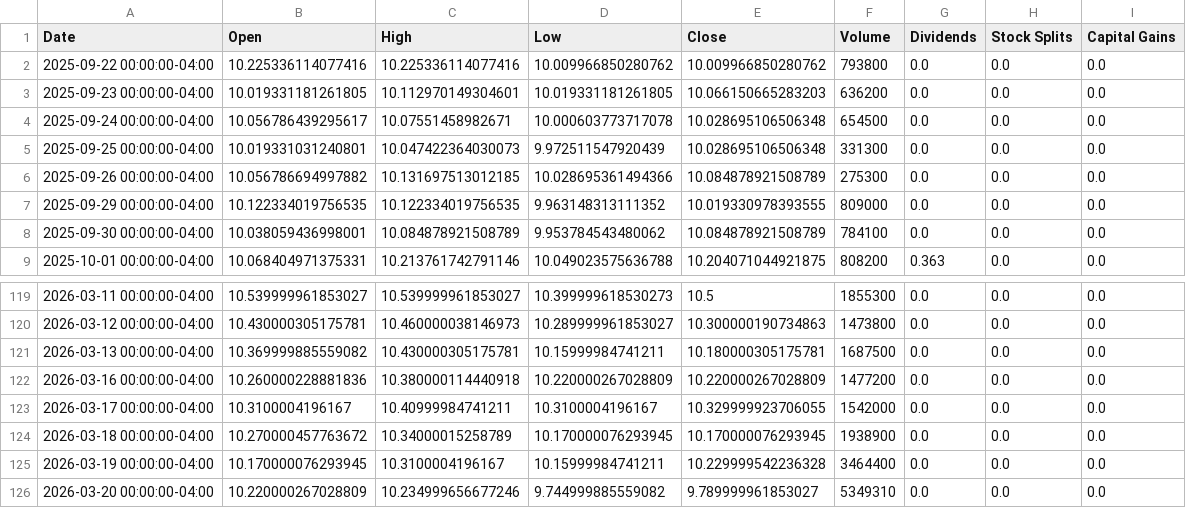
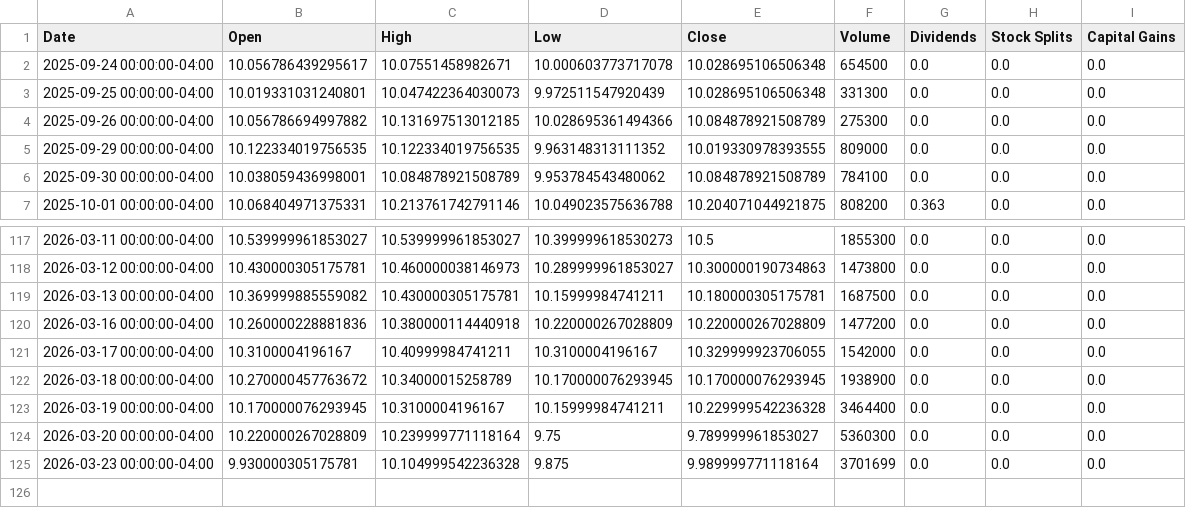
Before and after one commit to richardchitman-prog/fixed-reit-tracker, a CSV file: public/data/mort_history.csv, drawn as a sheet; only a part is shown, gaps mark what is left out.

```diff
--- a/public/data/mort_history.csv
+++ b/public/data/mort_history.csv
@@ -1,4 +1,2 @@
 Date,Open,High,Low,Close,Volume,Dividends,Stock Splits,Capital Gains
-2025-09-22 00:00:00-04:00,10.225336114077416,10.225336114077416,10.009966850280762,10.009966850280762,793800,0.0,0.0,0.0
-2025-09-23 00:00:00-04:00,10.019331181261805,10.112970149304601,10.019331181261805,10.066150665283203,636200,0.0,0.0,0.0
 2025-09-24 00:00:00-04:00,10.056786439295617,10.07551458982671,10.000603773717078,10.028695106506348,654500,0.0,0.0,0.0
@@ -125,2 +123,3 @@ Date,Open,High,Low,Close,Volume,Dividends,Stock Splits,Capital Gains
 2026-03-19 00:00:00-04:00,10.170000076293945,10.3100004196167,10.15999984741211,10.229999542236328,3464400,0.0,0.0,0.0
-2026-03-20 00:00:00-04:00,10.220000267028809,10.234999656677246,9.744999885559082,9.789999961853027,5349310,0.0,0.0,0.0
+2026-03-20 00:00:00-04:00,10.220000267028809,10.239999771118164,9.75,9.789999961853027,5360300,0.0,0.0,0.0
+2026-03-23 00:00:00-04:00,9.930000305175781,10.104999542236328,9.875,9.989999771118164,3701699,0.0,0.0,0.0
```
Also changed, not shown: public/data/iwm_history.csv, public/data/rem_history.csv, 38 other files.
